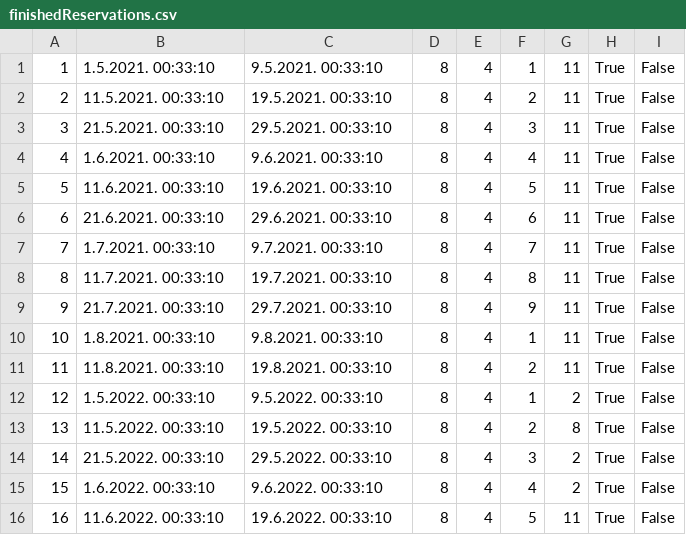
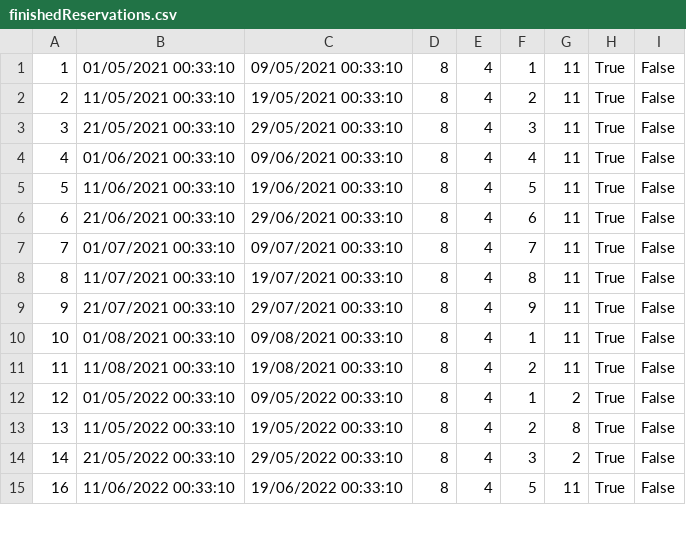
Before and after one commit to uslje13/turisticka-agencija, a CSV file: TravelAgency/Resources/Data/finishedReservations.csv, drawn as a sheet; only a part is shown; the diff covers the shown part only.

```diff
--- a/TravelAgency/Resources/Data/finishedReservations.csv
+++ b/TravelAgency/Resources/Data/finishedReservations.csv
@@ -1,16 +1,15 @@
-1|1.5.2021. 00:33:10|9.5.2021. 00:33:10|8|4|1|11|True|False
-2|11.5.2021. 00:33:10|19.5.2021. 00:33:10|8|4|2|11|True|False
-3|21.5.2021. 00:33:10|29.5.2021. 00:33:10|8|4|3|11|True|False
-4|1.6.2021. 00:33:10|9.6.2021. 00:33:10|8|4|4|11|True|False
-5|11.6.2021. 00:33:10|19.6.2021. 00:33:10|8|4|5|11|True|False
-6|21.6.2021. 00:33:10|29.6.2021. 00:33:10|8|4|6|11|True|False
-7|1.7.2021. 00:33:10|9.7.2021. 00:33:10|8|4|7|11|True|False
-8|11.7.2021. 00:33:10|19.7.2021. 00:33:10|8|4|8|11|True|False
-9|21.7.2021. 00:33:10|29.7.2021. 00:33:10|8|4|9|11|True|False
-10|1.8.2021. 00:33:10|9.8.2021. 00:33:10|8|4|1|11|True|False
-11|11.8.2021. 00:33:10|19.8.2021. 00:33:10|8|4|2|11|True|False
-12|1.5.2022. 00:33:10|9.5.2022. 00:33:10|8|4|1|2|True|False
-13|11.5.2022. 00:33:10|19.5.2022. 00:33:10|8|4|2|8|True|False
-14|21.5.2022. 00:33:10|29.5.2022. 00:33:10|8|4|3|2|True|False
-15|1.6.2022. 00:33:10|9.6.2022. 00:33:10|8|4|4|2|True|False
-16|11.6.2022. 00:33:10|19.6.2022. 00:33:10|8|4|5|11|True|False
+1|01/05/2021 00:33:10|09/05/2021 00:33:10|8|4|1|11|True|False
+2|11/05/2021 00:33:10|19/05/2021 00:33:10|8|4|2|11|True|False
+3|21/05/2021 00:33:10|29/05/2021 00:33:10|8|4|3|11|True|False
+4|01/06/2021 00:33:10|09/06/2021 00:33:10|8|4|4|11|True|False
+5|11/06/2021 00:33:10|19/06/2021 00:33:10|8|4|5|11|True|False
+6|21/06/2021 00:33:10|29/06/2021 00:33:10|8|4|6|11|True|False
+7|01/07/2021 00:33:10|09/07/2021 00:33:10|8|4|7|11|True|False
+8|11/07/2021 00:33:10|19/07/2021 00:33:10|8|4|8|11|True|False
+9|21/07/2021 00:33:10|29/07/2021 00:33:10|8|4|9|11|True|False
+10|01/08/2021 00:33:10|09/08/2021 00:33:10|8|4|1|11|True|False
+11|11/08/2021 00:33:10|19/08/2021 00:33:10|8|4|2|11|True|False
+12|01/05/2022 00:33:10|09/05/2022 00:33:10|8|4|1|2|True|False
+13|11/05/2022 00:33:10|19/05/2022 00:33:10|8|4|2|8|True|False
+14|21/05/2022 00:33:10|29/05/2022 00:33:10|8|4|3|2|True|False
+16|11/06/2022 00:33:10|19/06/2022 00:33:10|8|4|5|11|True|False
```
Also changed, not shown: 22 edited cells elsewhere in this file, TravelAgency/Resources/Data/accommodationReservation.csv, 6 other files.
